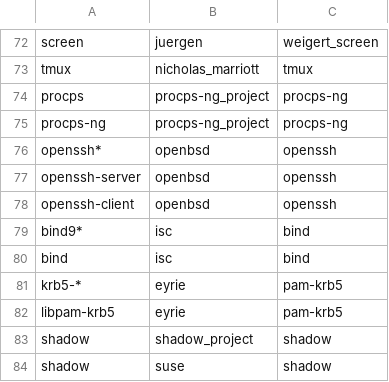
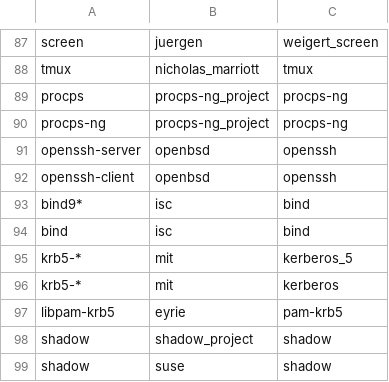
Before and after one commit to kevinpratama102/AutoRoot, a TSV file: lpescan/dist/lpe-pkgmap.tsv, drawn as a sheet; only a part is shown, gaps mark what is left out; the diff covers the shown part only.

```diff
--- a/lpescan/dist/lpe-pkgmap.tsv
+++ b/lpescan/dist/lpe-pkgmap.tsv
@@ -75,3 +90,2 @@ procps	procps-ng_project	procps-ng
 procps-ng	procps-ng_project	procps-ng
-openssh*	openbsd	openssh
 openssh-server	openbsd	openssh
@@ -80,3 +94,4 @@ bind9*	isc	bind
 bind	isc	bind
-krb5-*	eyrie	pam-krb5
+krb5-*	mit	kerberos_5
+krb5-*	mit	kerberos
 libpam-krb5	eyrie	pam-krb5
```
Also changed, not shown: 15 added rows and 5 edited cells elsewhere in this file, 6 other files.
